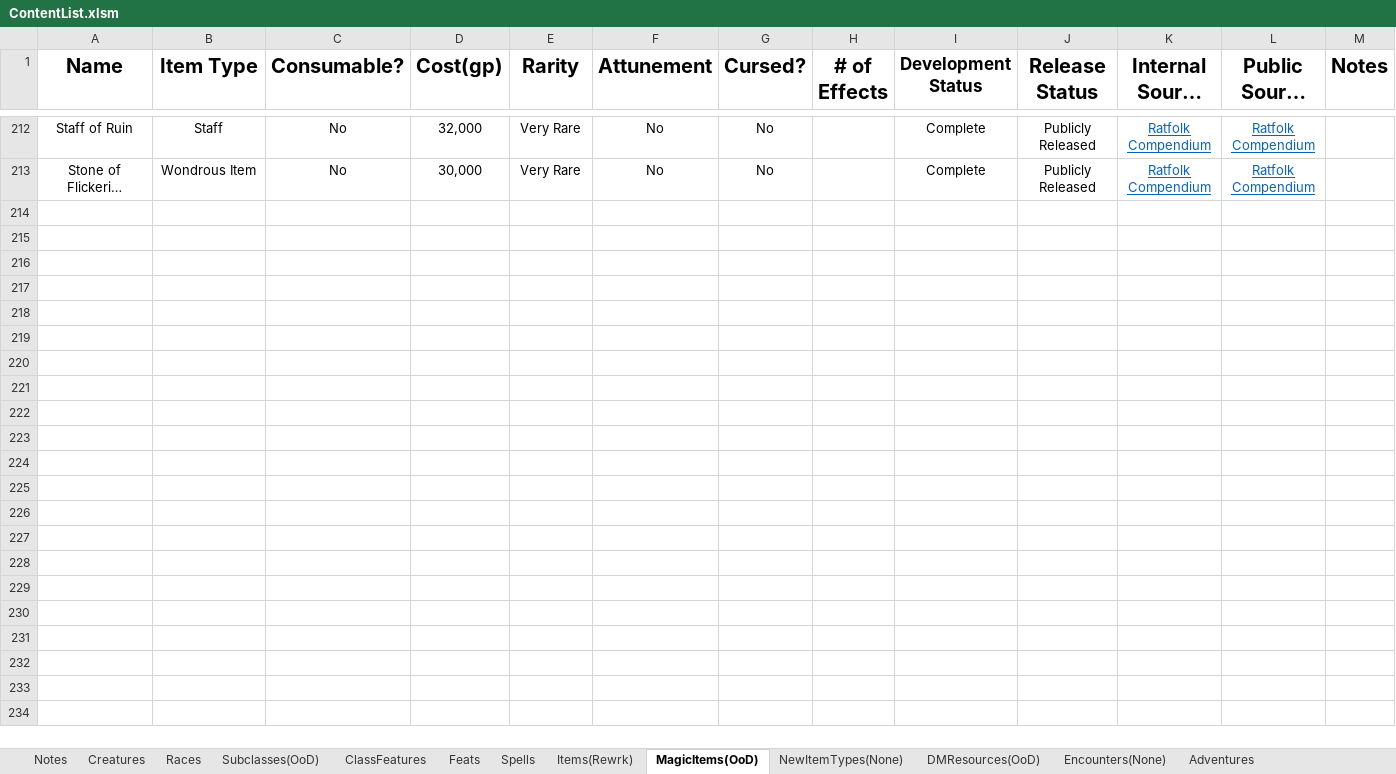
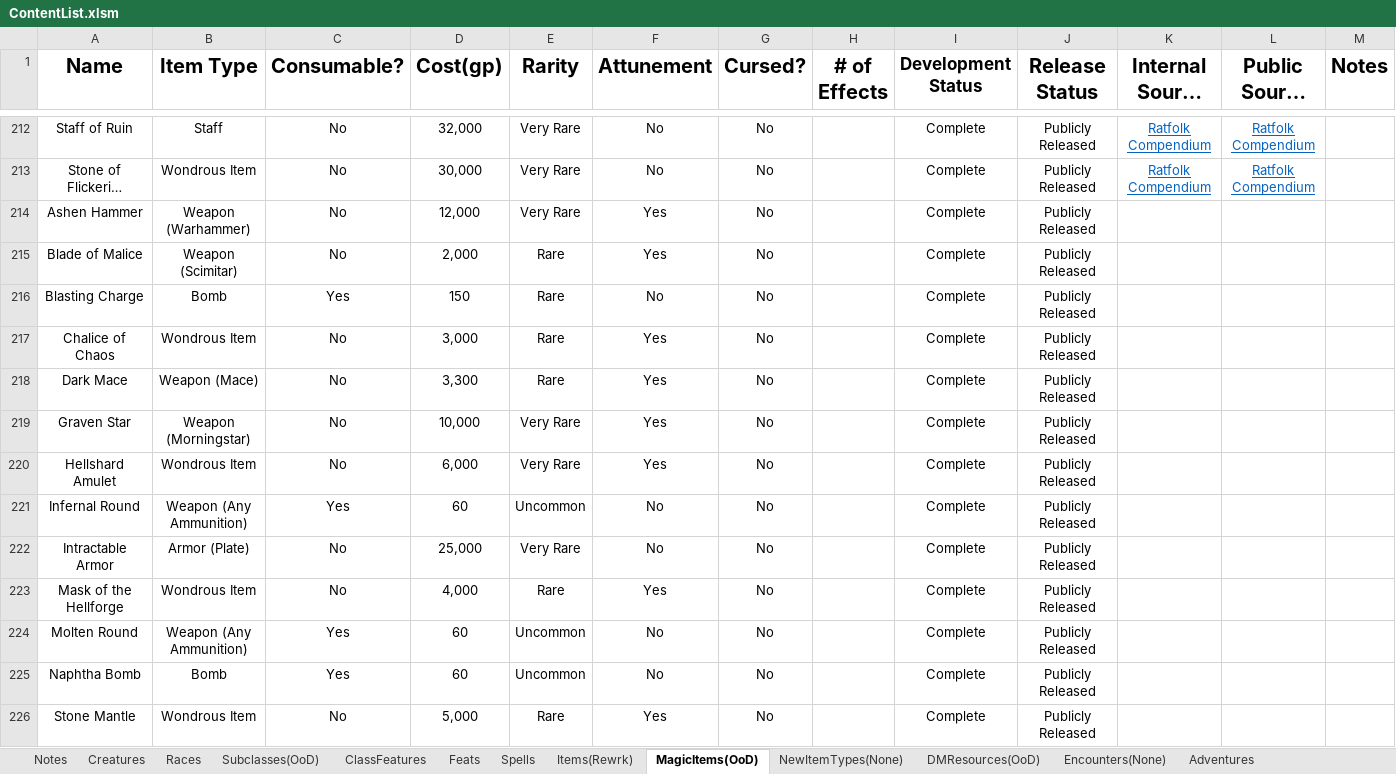
Before and after one commit to HankSnouwaert/DnD-Homebrew, an Excel workbook: ContentList.xlsm, sheet MagicItems(OoD), drawn as a sheet; only a part is shown, gaps mark what is left out; long unchanged cells end in …; values as stored, in another font and other column widths than the file's, no borders; conditional formats not drawn; rows hold the shown columns only; the diff names each change by its address in the sheet, - before the commit and + after, or states it on an @@ line.

```diff
--- a/ContentList.xlsm (sheet MagicItems(OoD))
+++ b/ContentList.xlsm (sheet MagicItems(OoD))
+row 214: Ashen Hammer | Weapon (Warhammer) | No | 12,000 | Very Rare | Yes | No |  | Complete | Publicly Released
+row 215: Blade of Malice | Weapon (Scimitar) | No | 2,000 | Rare | Yes | No |  | Complete | Publicly Released
+row 216: Blasting Charge | Bomb | Yes | 150 | Rare | No | No |  | Complete | Publicly Released
+row 217: Chalice of Chaos | Wondrous Item | No | 3,000 | Rare | Yes | No |  | Complete | Publicly Released
+row 218: Dark Mace | Weapon (Mace) | No | 3,300 | Rare | Yes | No |  | Complete | Publicly Released
+row 219: Graven Star | Weapon (Morningstar) | No | 10,000 | Very Rare | Yes | No |  | Complete | Publicly Released
+row 220: Hellshard Amulet | Wondrous Item | No | 6,000 | Very Rare | Yes | No |  | Complete | Publicly Released
+row 221: Infernal Round | Weapon (Any Ammunition) | Yes | 60 | Uncommon | No | No |  | Complete | Publicly Released
+row 222: Intractable Armor | Armor (Plate) | No | 25,000 | Very Rare | No | No |  | Complete | Publicly Released
+row 223: Mask of the Hellforge | Wondrous Item | No | 4,000 | Rare | Yes | No |  | Complete | Publicly Released
+row 224: Molten Round | Weapon (Any Ammunition) | Yes | 60 | Uncommon | No | No |  | Complete | Publicly Released
+row 225: Naphtha Bomb | Bomb | Yes | 60 | Uncommon | No | No |  | Complete | Publicly Released
+row 226: Stone Mantle | Wondrous Item | No | 5,000 | Rare | Yes | No |  | Complete | Publicly Released
```
Also changed, not shown: sheet Creatures, sheet DMResources(OoD).
